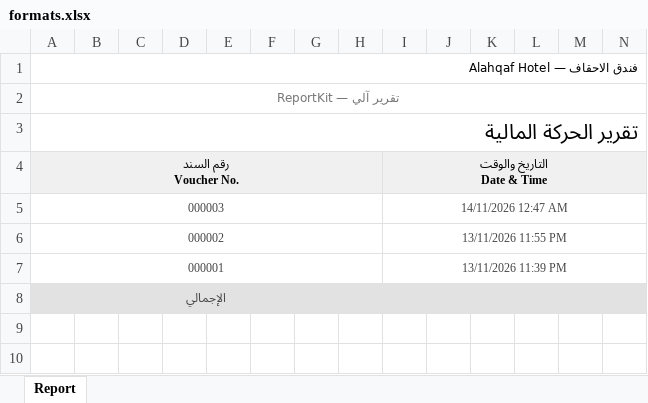
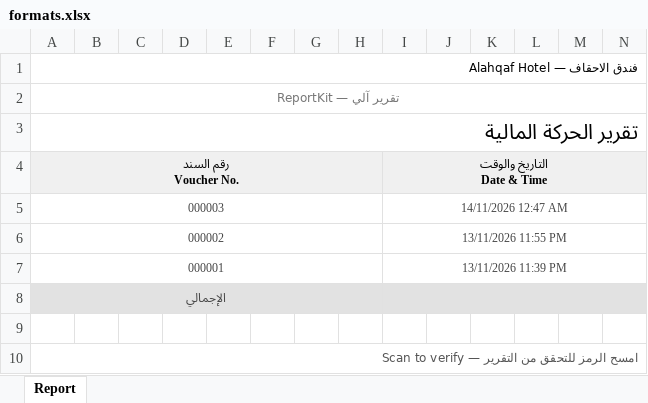
Before and after one commit to abdalaidrous/reportkit, an Excel workbook: examples/financial_movement/output/formats.xlsx, sheet Report, drawn as a sheet; only a part is shown; values as stored, in another font and other column widths than the file's, no borders; charts and pictures not drawn; rows hold the shown columns only; the diff names each change by its address in the sheet, - before the commit and + after, or states it on an @@ line.

```diff
--- a/examples/financial_movement/output/formats.xlsx (sheet Report)
+++ b/examples/financial_movement/output/formats.xlsx (sheet Report)
+row 9: (empty)
+row 10: امسح الرمز للتحقق من التقرير — Scan to verify
```
Also changed, not shown: charts or pictures, examples/financial_movement/output/formats_data.xlsx, 14 other files.
